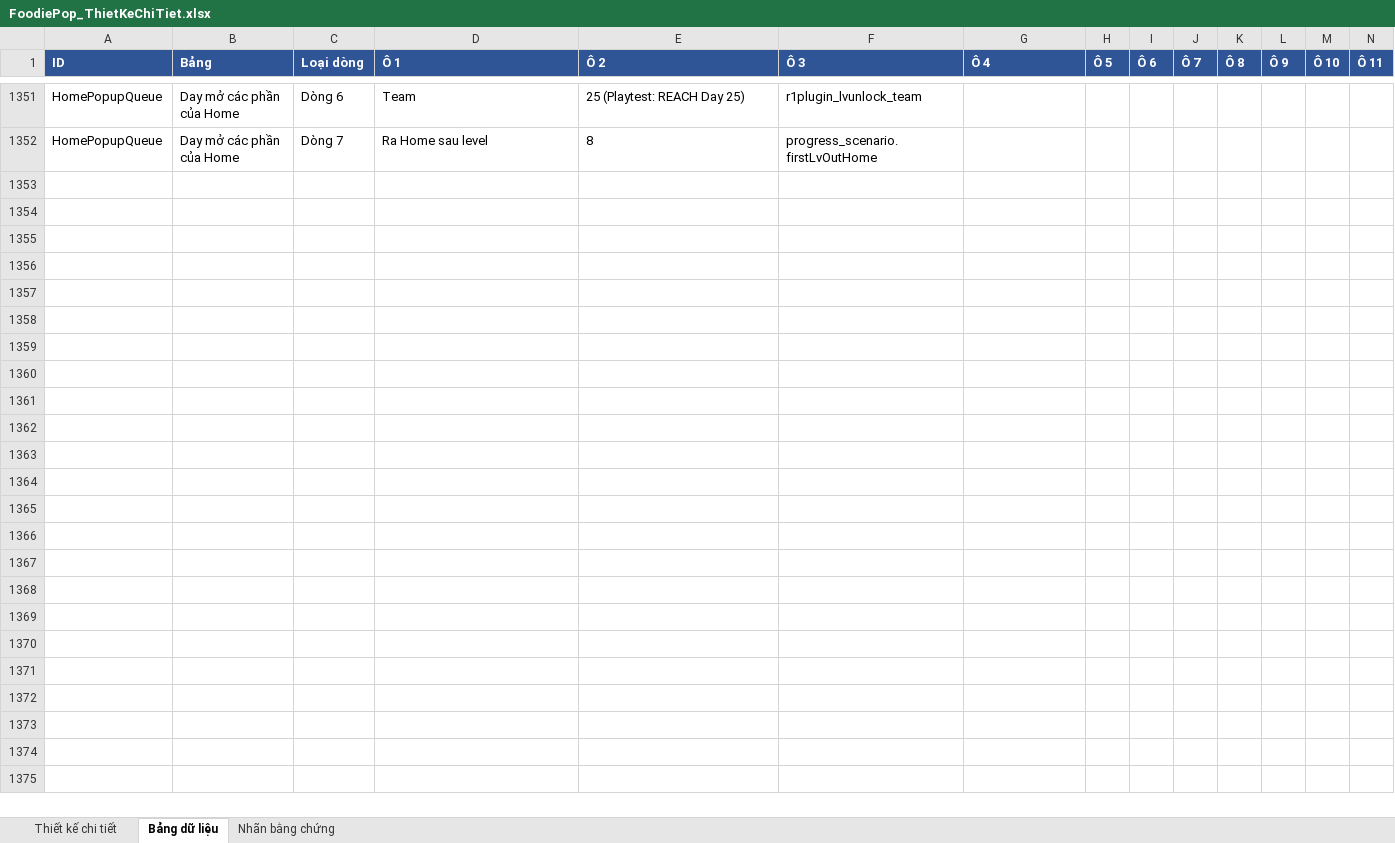
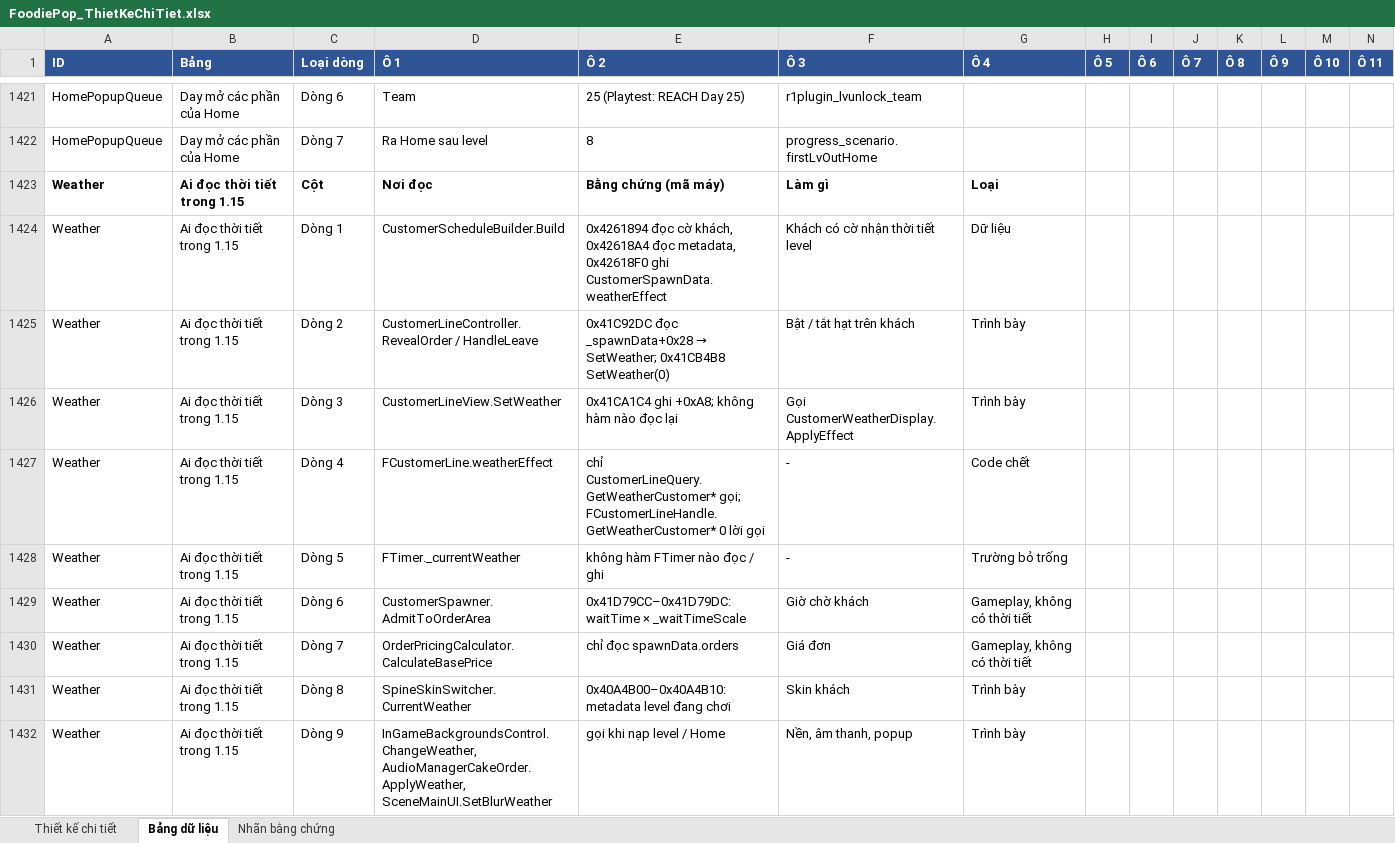
Before and after one commit to NguyenCongPhucBKHN/FoodiePopWiki, an Excel workbook: data/FoodiePop_ThietKeChiTiet.xlsx, sheet Bảng dữ liệu, drawn as a sheet; only a part is shown, gaps mark what is left out; values as stored, in another font and other column widths than the file's, no borders; rows hold the shown columns only; the diff covers the shown part only; the diff names each change by its address in the sheet, - before the commit and + after, or states it on an @@ line.

```diff
--- a/data/FoodiePop_ThietKeChiTiet.xlsx (sheet Bảng dữ liệu)
+++ b/data/FoodiePop_ThietKeChiTiet.xlsx (sheet Bảng dữ liệu)
+row 1423: Weather | Ai đọc thời tiết trong 1.15 | Cột | Nơi đọc | Bằng chứng (mã máy) | Làm gì | Loại
+row 1424: Weather | Ai đọc thời tiết trong 1.15 | Dòng 1 | CustomerScheduleBuilder.Build | 0x4261894 đọc cờ khách, 0x42618A4 đọc metadata, 0x42618F0 ghi CustomerSpawnData.weatherEffect | Khách có cờ nhận thời tiết level | Dữ liệu
+row 1425: Weather | Ai đọc thời tiết trong 1.15 | Dòng 2 | CustomerLineController.RevealOrder / HandleLeave | 0x41C92DC đọc _spawnData+0x28 → SetWeather; 0x41CB4B8 SetWeather(0) | Bật / tắt hạt trên khách | Trình bày
+row 1426: Weather | Ai đọc thời tiết trong 1.15 | Dòng 3 | CustomerLineView.SetWeather | 0x41CA1C4 ghi +0xA8; không hàm nào đọc lại | Gọi CustomerWeatherDisplay.ApplyEffect | Trình bày
+row 1427: Weather | Ai đọc thời tiết trong 1.15 | Dòng 4 | FCustomerLine.weatherEffect | chỉ CustomerLineQuery.GetWeatherCustomer* gọi; FCustomerLineHandle.GetWeatherCustomer* 0 lời gọi | - | Code chết
+row 1428: Weather | Ai đọc thời tiết trong 1.15 | Dòng 5 | FTimer._currentWeather | không hàm FTimer nào đọc / ghi | - | Trường bỏ trống
+row 1429: Weather | Ai đọc thời tiết trong 1.15 | Dòng 6 | CustomerSpawner.AdmitToOrderArea | 0x41D79CC–0x41D79DC: waitTime × _waitTimeScale | Giờ chờ khách | Gameplay, không có thời tiết
+row 1430: Weather | Ai đọc thời tiết trong 1.15 | Dòng 7 | OrderPricingCalculator.CalculateBasePrice | chỉ đọc spawnData.orders | Giá đơn | Gameplay, không có thời tiết
+row 1431: Weather | Ai đọc thời tiết trong 1.15 | Dòng 8 | SpineSkinSwitcher.CurrentWeather | 0x40A4B00–0x40A4B10: metadata level đang chơi | Skin khách | Trình bày
+row 1432: Weather | Ai đọc thời tiết trong 1.15 | Dòng 9 | InGameBackgroundsControl.ChangeWeather, AudioManagerCakeOrder.ApplyWeather, SceneMainUI.SetBlurWeather | gọi khi nạp level / Home | Nền, âm thanh, popup | Trình bày
```
Also changed, not shown: 100 added rows elsewhere in this sheet, sheet Thiết kế chi tiết, data/FoodiePop_GDD.xlsx, 1 other file.
